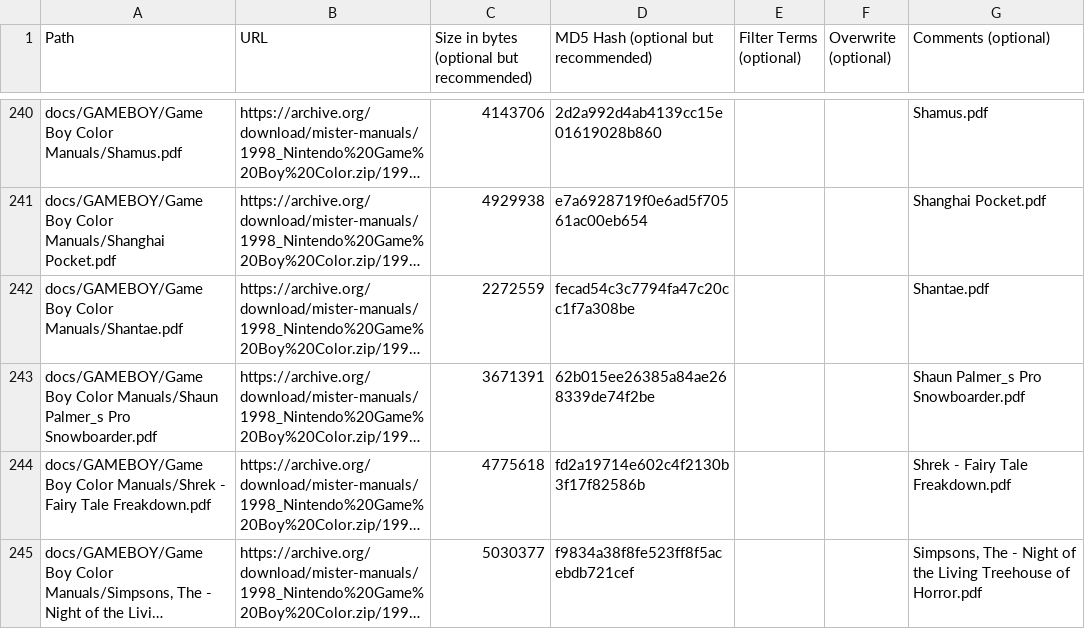
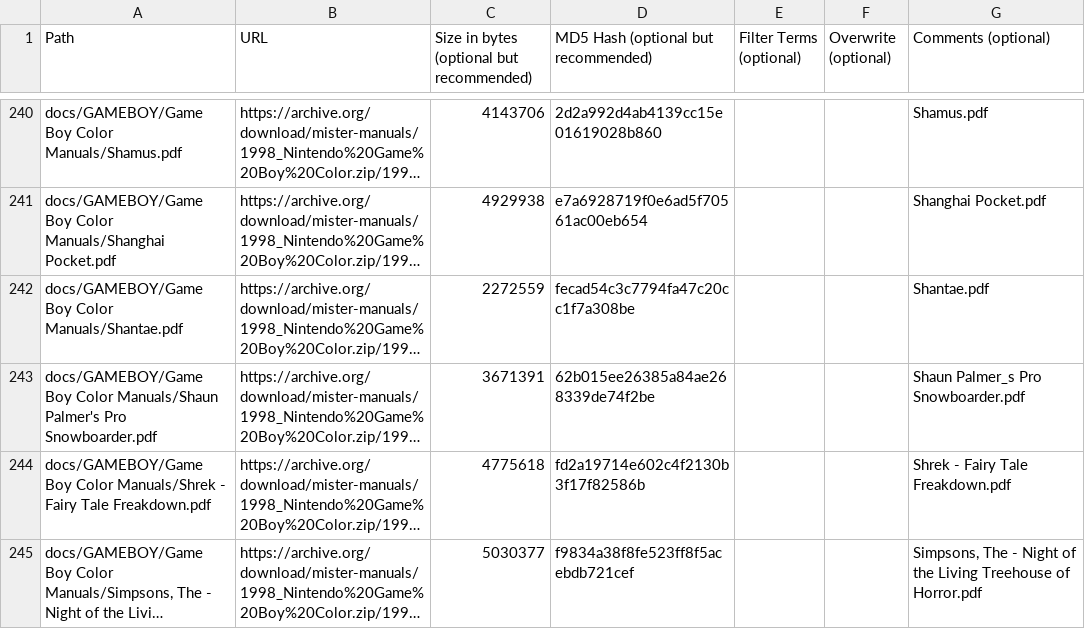
Before and after one commit to ajgowans/manualsdb-gbc, a CSV file: external_files.csv, drawn as a sheet; only a part is shown, gaps mark what is left out; long unchanged cells end in …; the diff covers the shown part only; the diff names each change by its address in the sheet, - before the commit and + after, or states it on an @@ line.

```diff
--- a/external_files.csv
+++ b/external_files.csv
-A243 (Path): …Color Manuals/Shaun Palmer_s Pro Snowboarder.pdf
+A243 (Path): …Color Manuals/Shaun Palmer's Pro Snowboarder.pdf
```
Also changed, not shown: 38 edited cells elsewhere in this file.
